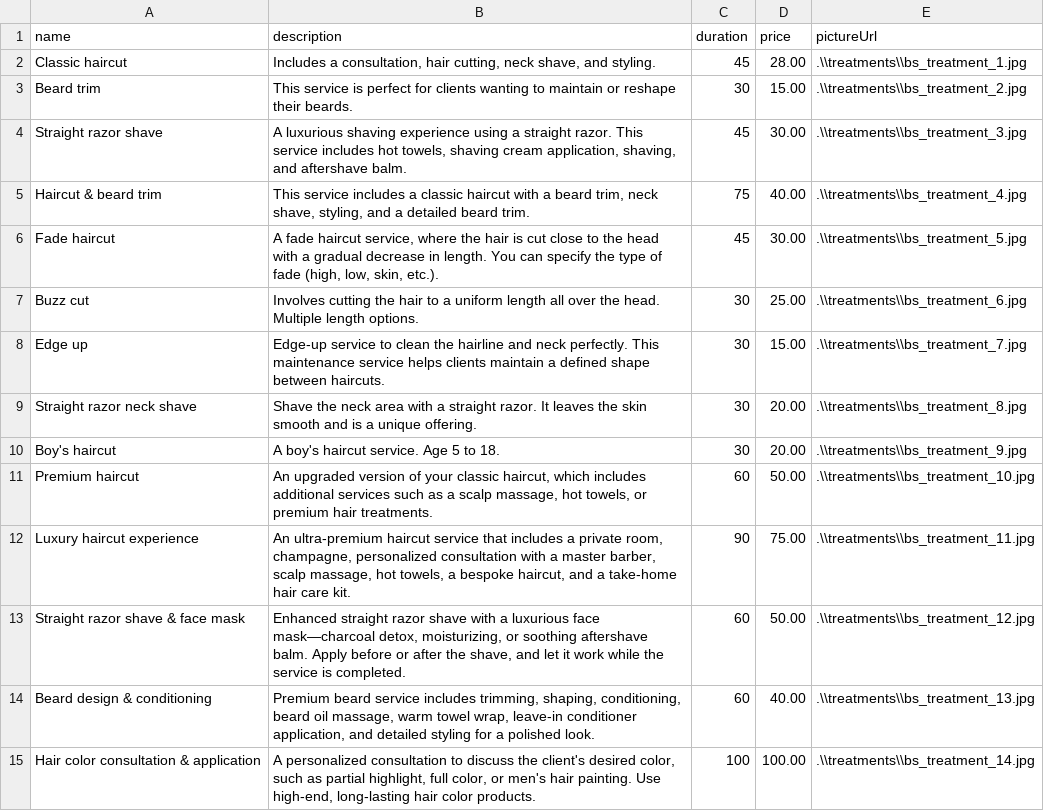
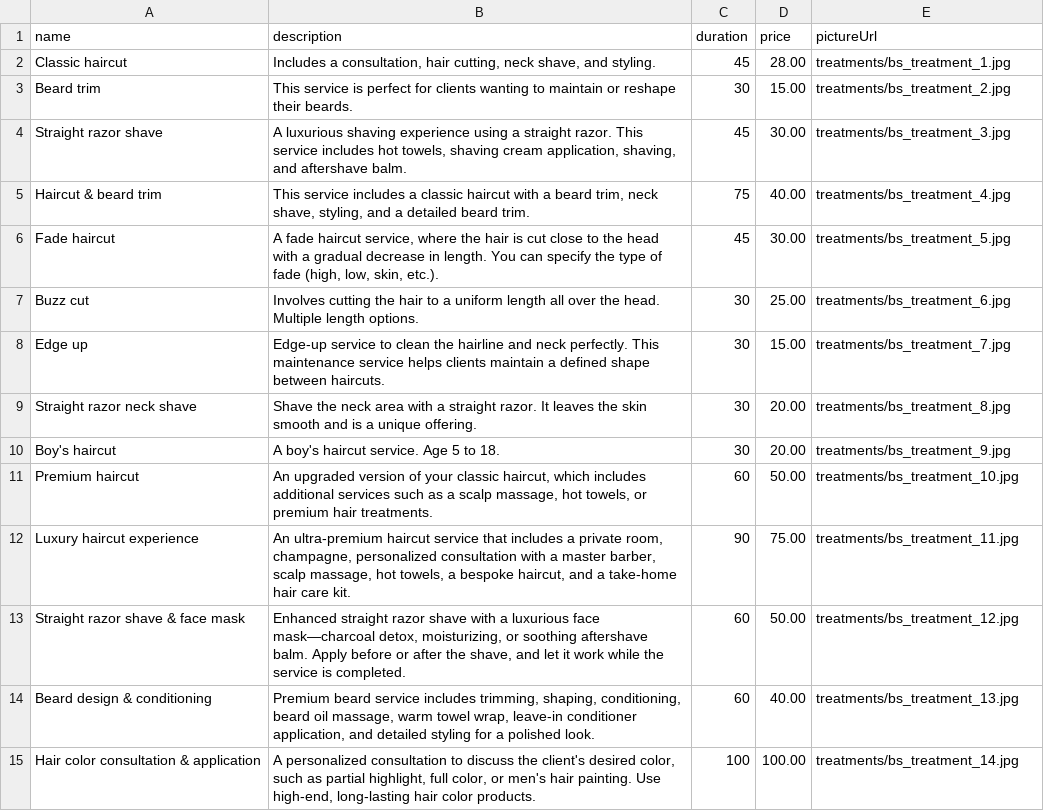
Before and after one commit to MihaiS-git/BarberShop, a CSV file: barber-shop-api/bootstrap/csv/treatments.csv, drawn as a sheet; only a part is shown; the diff covers the shown part only.

Commit message:
add barbers and barber treatments - use image absolute paths

```diff
--- a/barber-shop-api/bootstrap/csv/treatments.csv
+++ b/barber-shop-api/bootstrap/csv/treatments.csv
@@ -1,15 +1,15 @@
 name,description,duration,price,pictureUrl
-Classic haircut,"Includes a consultation, hair cutting, neck shave, and styling.",45,28.00,.\\treatments\\bs_treatment_1.jpg
-Beard trim,This service is perfect for clients wanting to maintain or reshape their beards.,30,15.00,.\\treatments\\bs_treatment_2.jpg
-Straight razor shave,"A luxurious shaving experience using a straight razor. This service includes hot towels, shaving cream application, shaving, and aftershave balm.",45,30.00,.\\treatments\\bs_treatment_3.jpg
-Haircut & beard trim,"This service includes a classic haircut with a beard trim, neck shave, styling, and a detailed beard trim.",75,40.00,.\\treatments\\bs_treatment_4.jpg
-Fade haircut,"A fade haircut service, where the hair is cut close to the head with a gradual decrease in length. You can specify the type of fade (high, low, skin, etc.).",45,30.00,.\\treatments\\bs_treatment_5.jpg
-Buzz cut,Involves cutting the hair to a uniform length all over the head. Multiple length options.,30,25.00,.\\treatments\\bs_treatment_6.jpg
-Edge up,Edge-up service to clean the hairline and neck perfectly. This maintenance service helps clients maintain a defined shape between haircuts.,30,15.00,.\\treatments\\bs_treatment_7.jpg
-Straight razor neck shave,Shave the neck area with a straight razor. It leaves the skin smooth and is a unique offering.,30,20.00,.\\treatments\\bs_treatment_8.jpg
-Boy's haircut,A boy's haircut service. Age 5 to 18.,30,20.00,.\\treatments\\bs_treatment_9.jpg
-Premium haircut,"An upgraded version of your classic haircut, which includes additional services such as a scalp massage, hot towels, or premium hair treatments.",60,50.00,.\\treatments\\bs_treatment_10.jpg
-Luxury haircut experience,"An ultra-premium haircut service that includes a private room, champagne, personalized consultation with a master barber, scalp massage, hot towels, a bespoke haircut, and a take-home hair care kit.",90,75.00,.\\treatments\\bs_treatment_11.jpg
-Straight razor shave & face mask,"Enhanced straight razor shave with a luxurious face mask—charcoal detox, moisturizing, or soothing aftershave balm. Apply before or after the shave, and let it work while the service is completed.",60,50.00,.\\treatments\\bs_treatment_12.jpg
-Beard design & conditioning,"Premium beard service includes trimming, shaping, conditioning, beard oil massage, warm towel wrap, leave-in conditioner application, and detailed styling for a polished look.",60,40.00,.\\treatments\\bs_treatment_13.jpg
-Hair color consultation & application,"A personalized consultation to discuss the client's desired color, such as partial highlight, full color, or men's hair painting. Use high-end, long-lasting hair color products.",100,100.00,.\\treatments\\bs_treatment_14.jpg
+Classic haircut,"Includes a consultation, hair cutting, neck shave, and styling.",45,28.00,treatments/bs_treatment_1.jpg
+Beard trim,This service is perfect for clients wanting to maintain or reshape their beards.,30,15.00,treatments/bs_treatment_2.jpg
+Straight razor shave,"A luxurious shaving experience using a straight razor. This service includes hot towels, shaving cream application, shaving, and aftershave balm.",45,30.00,treatments/bs_treatment_3.jpg
+Haircut & beard trim,"This service includes a classic haircut with a beard trim, neck shave, styling, and a detailed beard trim.",75,40.00,treatments/bs_treatment_4.jpg
+Fade haircut,"A fade haircut service, where the hair is cut close to the head with a gradual decrease in length. You can specify the type of fade (high, low, skin, etc.).",45,30.00,treatments/bs_treatment_5.jpg
+Buzz cut,Involves cutting the hair to a uniform length all over the head. Multiple length options.,30,25.00,treatments/bs_treatment_6.jpg
+Edge up,Edge-up service to clean the hairline and neck perfectly. This maintenance service helps clients maintain a defined shape between haircuts.,30,15.00,treatments/bs_treatment_7.jpg
+Straight razor neck shave,Shave the neck area with a straight razor. It leaves the skin smooth and is a unique offering.,30,20.00,treatments/bs_treatment_8.jpg
+Boy's haircut,A boy's haircut service. Age 5 to 18.,30,20.00,treatments/bs_treatment_9.jpg
+Premium haircut,"An upgraded version of your classic haircut, which includes additional services such as a scalp massage, hot towels, or premium hair treatments.",60,50.00,treatments/bs_treatment_10.jpg
+Luxury haircut experience,"An ultra-premium haircut service that includes a private room, champagne, personalized consultation with a master barber, scalp massage, hot towels, a bespoke haircut, and a take-home hair care kit.",90,75.00,treatments/bs_treatment_11.jpg
+Straight razor shave & face mask,"Enhanced straight razor shave with a luxurious face mask—charcoal detox, moisturizing, or soothing aftershave balm. Apply before or after the shave, and let it work while the service is completed.",60,50.00,treatments/bs_treatment_12.jpg
+Beard design & conditioning,"Premium beard service includes trimming, shaping, conditioning, beard oil massage, warm towel wrap, leave-in conditioner application, and detailed styling for a polished look.",60,40.00,treatments/bs_treatment_13.jpg
+Hair color consultation & application,"A personalized consultation to discuss the client's desired color, such as partial highlight, full color, or men's hair painting. Use high-end, long-lasting hair color products.",100,100.00,treatments/bs_treatment_14.jpg
```
Also changed, not shown: 13 edited cells elsewhere in this file, barber-shop-api/bootstrap/csv/barbers.csv, 10 other files.
